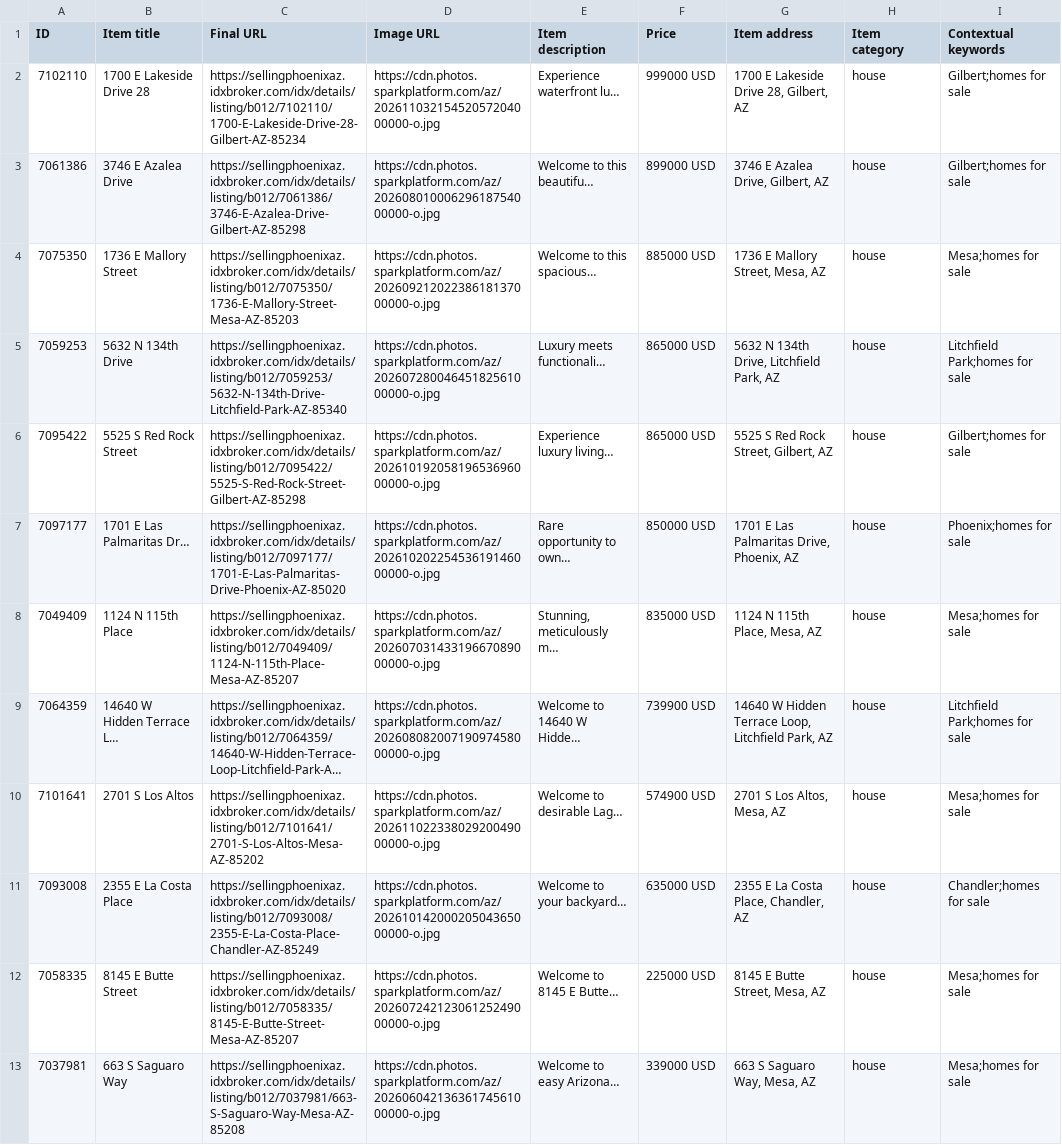
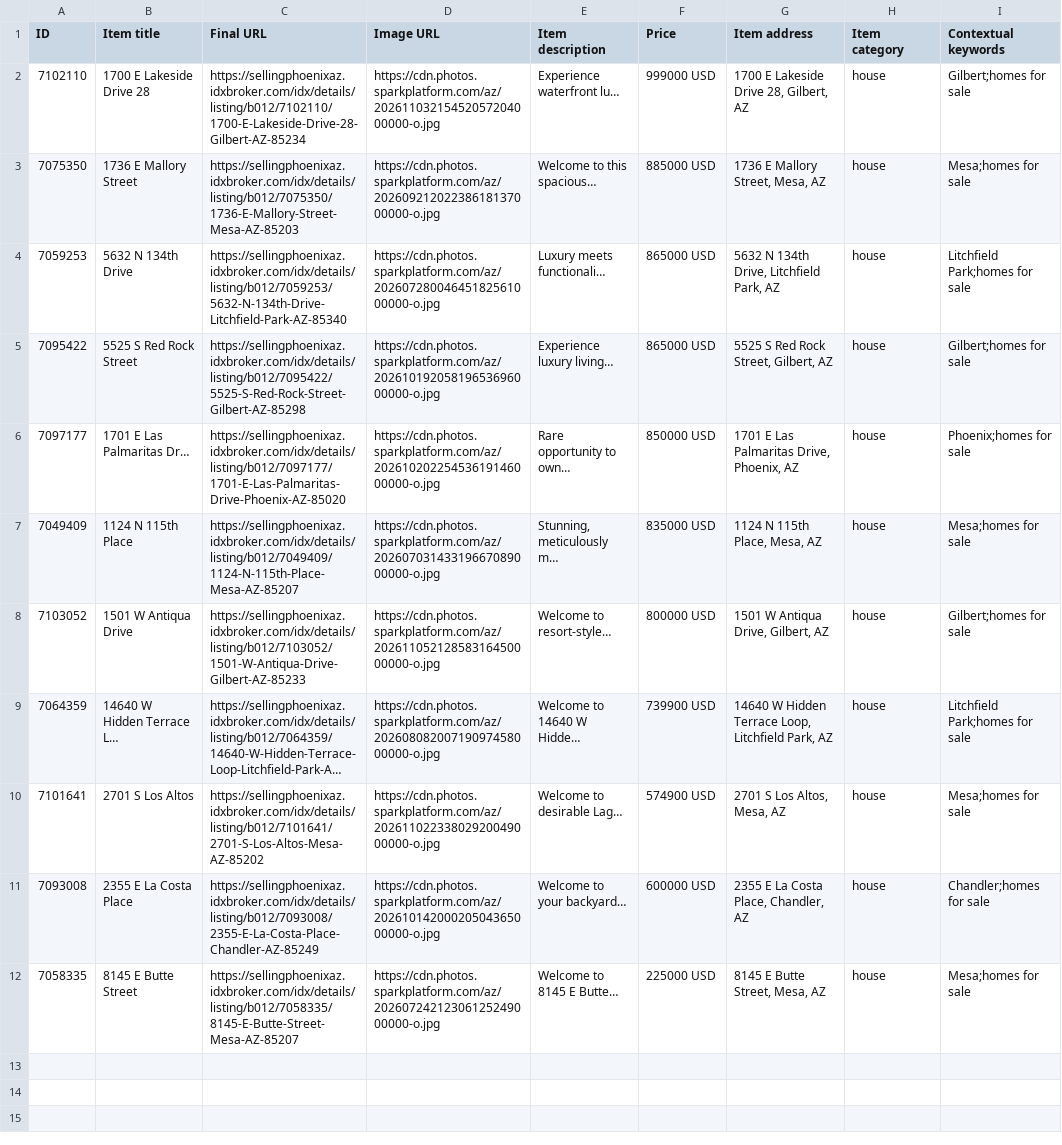
Before and after one commit to redmoon-media/listing-feeds, a CSV file: kent/google-feed.csv, drawn as a sheet; long unchanged cells end in …; removed rows and columns are numbered as before the commit, all else as after; the diff names each change by its address in the sheet, - before the commit and + after, or states it on an @@ line.

```diff
--- a/kent/google-feed.csv
+++ b/kent/google-feed.csv
-row 3: 7061386 | 3746 E Azalea Drive | https://sellingphoenixaz.idxbroker.com/idx/details/listing/b012/7061386/3746-E-Azalea-Drive-Gilbert-AZ-85298 | https://cdn.photos.sparkplatform.com/az/20260801000629618754000000-o.jpg | Welcome to this beautifu… | 899000 USD | 3746 E Azalea Drive, Gilbert, AZ | house | Gilbert;homes for sale
+row 8: 7103052 | 1501 W Antiqua Drive | https://sellingphoenixaz.idxbroker.com/idx/details/listing/b012/7103052/1501-W-Antiqua-Drive-Gilbert-AZ-85233 | https://cdn.photos.sparkplatform.com/az/20261105212858316450000000-o.jpg | Welcome to resort-style… | 800000 USD | 1501 W Antiqua Drive, Gilbert, AZ | house | Gilbert;homes for sale
-F11 (Price): 635000 USD
+F11 (Price): 600000 USD
-row 13: 7037981 | 663 S Saguaro Way | https://sellingphoenixaz.idxbroker.com/idx/details/listing/b012/7037981/663-S-Saguaro-Way-Mesa-AZ-85208 | https://cdn.photos.sparkplatform.com/az/20260604213636174561000000-o.jpg | Welcome to easy Arizona… | 339000 USD | 663 S Saguaro Way, Mesa, AZ | house | Mesa;homes for sale
```
Also changed, not shown: kent/meta-catalog.csv.
